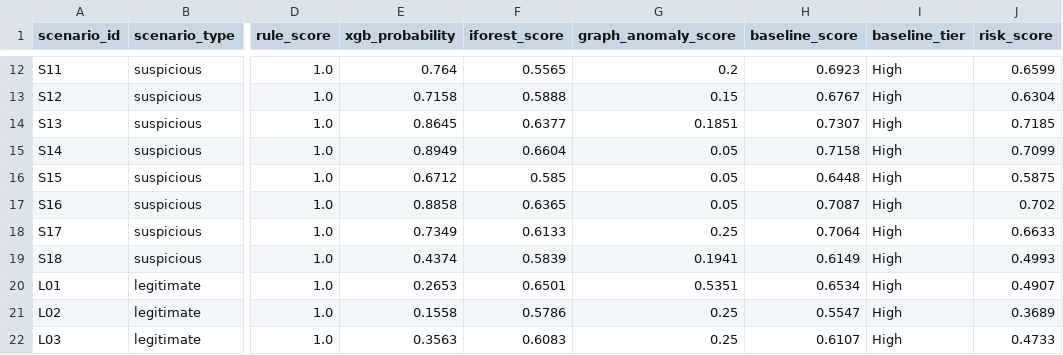
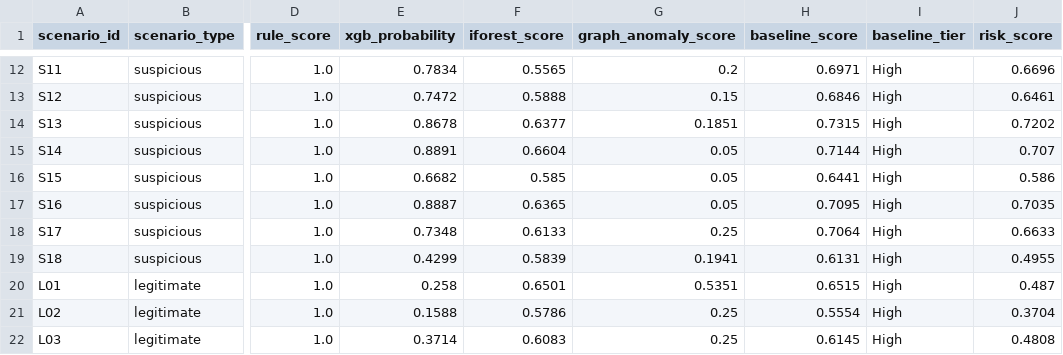
Before and after one commit to GauravJaypatre/HackMatrix, a CSV file: data/risk_fusion/scenario_risk_scores.csv, drawn as a sheet; only a part is shown, gaps mark what is left out; the diff covers the shown part only; the diff names each change by its address in the sheet, - before the commit and + after, or states it on an @@ line.

```diff
--- a/data/risk_fusion/scenario_risk_scores.csv
+++ b/data/risk_fusion/scenario_risk_scores.csv
-E12 (xgb_probability): 0.764
+E12 (xgb_probability): 0.7834
-H12 (baseline_score): 0.6923
+H12 (baseline_score): 0.6971
-J12 (risk_score): 0.6599
+J12 (risk_score): 0.6696
-E13 (xgb_probability): 0.7158
+E13 (xgb_probability): 0.7472
-H13 (baseline_score): 0.6767
+H13 (baseline_score): 0.6846
-J13 (risk_score): 0.6304
+J13 (risk_score): 0.6461
-E14 (xgb_probability): 0.8645
+E14 (xgb_probability): 0.8678
-H14 (baseline_score): 0.7307
+H14 (baseline_score): 0.7315
-J14 (risk_score): 0.7185
+J14 (risk_score): 0.7202
-E15 (xgb_probability): 0.8949
+E15 (xgb_probability): 0.8891
-H15 (baseline_score): 0.7158
+H15 (baseline_score): 0.7144
-J15 (risk_score): 0.7099
+J15 (risk_score): 0.707
-E16 (xgb_probability): 0.6712
+E16 (xgb_probability): 0.6682
-H16 (baseline_score): 0.6448
+H16 (baseline_score): 0.6441
-J16 (risk_score): 0.5875
+J16 (risk_score): 0.586
-E17 (xgb_probability): 0.8858
+E17 (xgb_probability): 0.8887
-H17 (baseline_score): 0.7087
+H17 (baseline_score): 0.7095
-J17 (risk_score): 0.702
+J17 (risk_score): 0.7035
-E18 (xgb_probability): 0.7349
+E18 (xgb_probability): 0.7348
-E19 (xgb_probability): 0.4374
+E19 (xgb_probability): 0.4299
-H19 (baseline_score): 0.6149
+H19 (baseline_score): 0.6131
-J19 (risk_score): 0.4993
+J19 (risk_score): 0.4955
-E20 (xgb_probability): 0.2653
+E20 (xgb_probability): 0.258
-H20 (baseline_score): 0.6534
+H20 (baseline_score): 0.6515
-J20 (risk_score): 0.4907
+J20 (risk_score): 0.487
-E21 (xgb_probability): 0.1558
+E21 (xgb_probability): 0.1588
-H21 (baseline_score): 0.5547
+H21 (baseline_score): 0.5554
-J21 (risk_score): 0.3689
+J21 (risk_score): 0.3704
-E22 (xgb_probability): 0.3563
+E22 (xgb_probability): 0.3714
-H22 (baseline_score): 0.6107
+H22 (baseline_score): 0.6145
-J22 (risk_score): 0.4733
+J22 (risk_score): 0.4808
```
Also changed, not shown: 82 edited cells elsewhere in this file, 11 other files.
